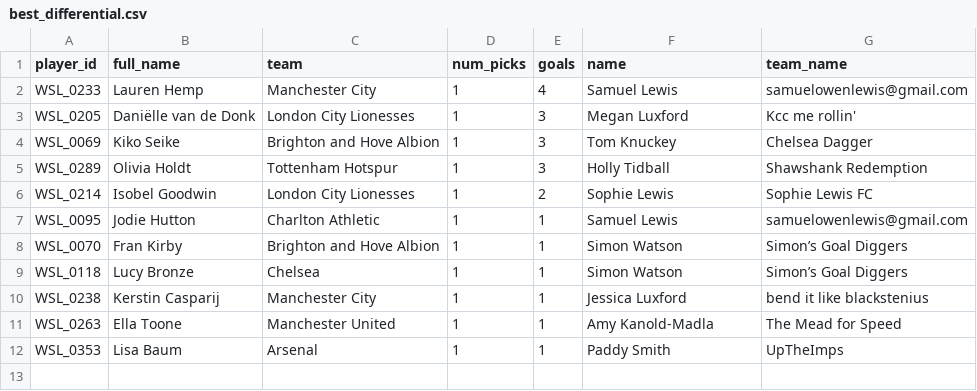
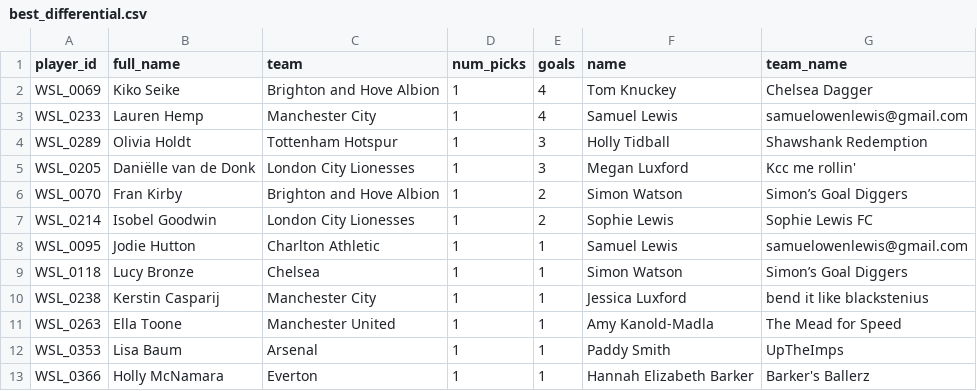
Before and after one commit to tomknuckey/wsl_game, a CSV file: data/output/actual/best_differential.csv, drawn as a sheet.

```diff
--- a/data/output/actual/best_differential.csv
+++ b/data/output/actual/best_differential.csv
@@ -1,9 +1,9 @@
 player_id,full_name,team,num_picks,goals,name,team_name
+WSL_0069,Kiko Seike,Brighton and Hove Albion,1,4,Tom Knuckey,Chelsea Dagger
 WSL_0233,Lauren Hemp,Manchester City,1,4,Samuel Lewis,samuelowenlewis@gmail.com
+WSL_0289,Olivia Holdt,Tottenham Hotspur,1,3,Holly Tidball,Shawshank Redemption
 WSL_0205,Daniëlle van de Donk,London City Lionesses,1,3,Megan Luxford,Kcc me rollin'
-WSL_0069,Kiko Seike,Brighton and Hove Albion,1,3,Tom Knuckey,Chelsea Dagger
-WSL_0289,Olivia Holdt,Tottenham Hotspur,1,3,Holly Tidball,Shawshank Redemption
+WSL_0070,Fran Kirby,Brighton and Hove Albion,1,2,Simon Watson,Simon’s Goal Diggers
 WSL_0214,Isobel Goodwin,London City Lionesses,1,2,Sophie Lewis,Sophie Lewis FC
 WSL_0095,Jodie Hutton,Charlton Athletic,1,1,Samuel Lewis,samuelowenlewis@gmail.com
-WSL_0070,Fran Kirby,Brighton and Hove Albion,1,1,Simon Watson,Simon’s Goal Diggers
 WSL_0118,Lucy Bronze,Chelsea,1,1,Simon Watson,Simon’s Goal Diggers
@@ -12 +12,2 @@ WSL_0263,Ella Toone,Manchester United,1,1,Amy Kanold-Madla,The Mead for Speed
 WSL_0353,Lisa Baum,Arsenal,1,1,Paddy Smith,UpTheImps
+WSL_0366,Holly McNamara,Everton,1,1,Hannah Elizabeth Barker,Barker's Ballerz
```
Also changed, not shown: data/output/actual/pdf_goals_agg.csv, data/output/actual/results.csv, 2 other files.
